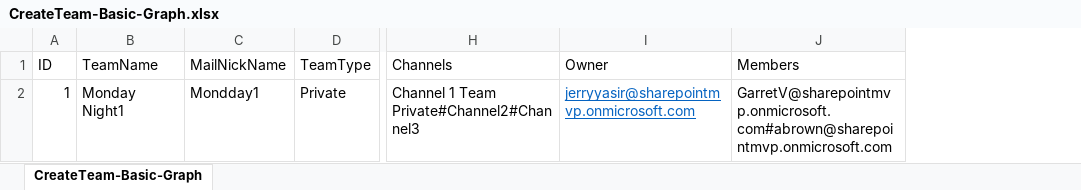
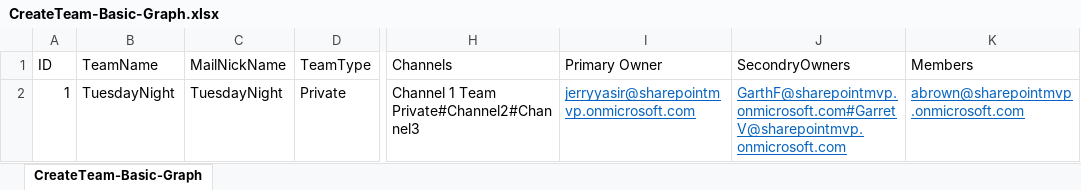
Before and after one commit to jerryyasir/Samples, an Excel workbook: CreateTeamusingTemplate/CreateTeam-Basic-Graph.xlsx, sheet CreateTeam-Basic-Graph, drawn as a sheet; only a part is shown, gaps mark what is left out; values as stored, in another font and other column widths than the file's, no borders; table styles not drawn; addresses are those after the commit; the diff names each change by its address in the sheet, - before the commit and + after, or states it on an @@ line.

Commit message:
Add files via upload
change primary owner and add secondary owner column

```diff
--- a/CreateTeamusingTemplate/CreateTeam-Basic-Graph.xlsx (sheet CreateTeam-Basic-Graph)
+++ b/CreateTeamusingTemplate/CreateTeam-Basic-Graph.xlsx (sheet CreateTeam-Basic-Graph)
+column J (SecondryOwners), row 2: GarthF@sharepointmvp.onmicrosoft.com#GarretV@sharepointmvp.onmicrosoft.com
-I1: Owner
+I1: Primary Owner
-B2 (TeamName): Monday Night1
+B2 (TeamName): TuesdayNight
-C2 (MailNickName): Mondday1
+C2 (MailNickName): TuesdayNight
-K2 (Members): GarretV@sharepointmvp.onmicrosoft.com#abrown@sharepointmvp.onmicrosoft.com
+K2 (Members): abrown@sharepointmvp.onmicrosoft.com
@@ K2 underline: off → on, text colour: black → #0563C1 @@
```
